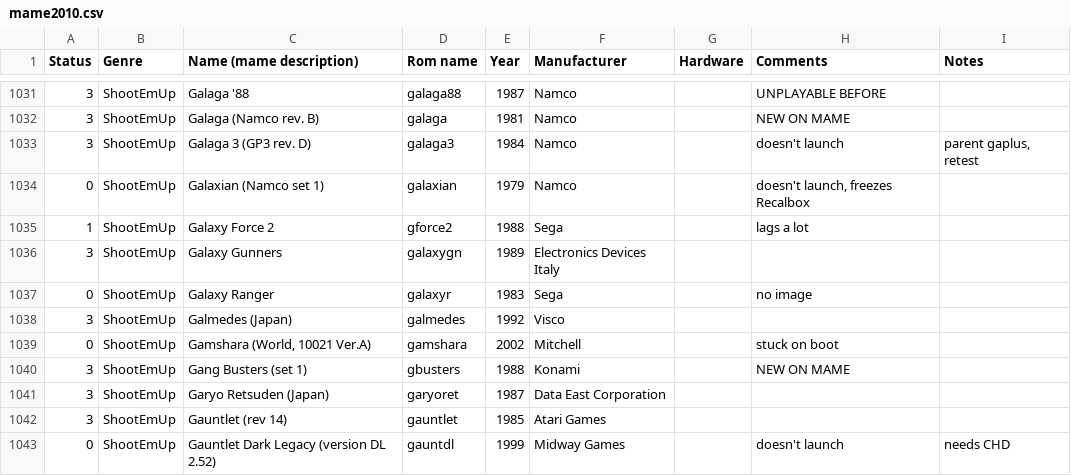
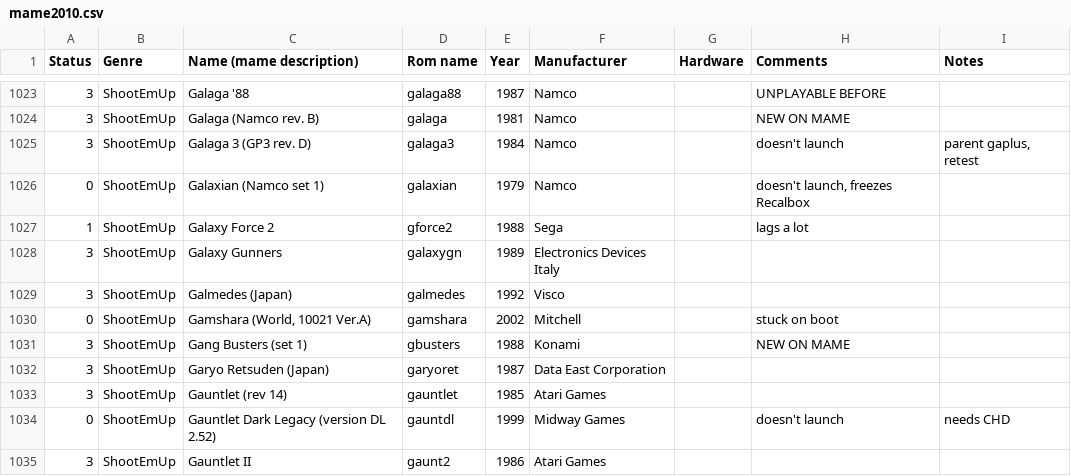
Before and after one commit to Voljega/scripts4recalbox, a CSV file: BestArcade/data/mame2010.csv, drawn as a sheet; only a part is shown, gaps mark what is left out; the shorter side is filled out with more unchanged rows; the diff covers the shown part only; the diff names each change by its address in the sheet, - before the commit and + after, or states it on an @@ line.

```diff
--- a/BestArcade/data/mame2010.csv
+++ b/BestArcade/data/mame2010.csv
-row 1037: 0 | ShootEmUp | Galaxy Ranger | galaxyr | 1983 | Sega |  | no image
```
Also changed, not shown: 12 removed rows elsewhere in this file, 7 other files.
